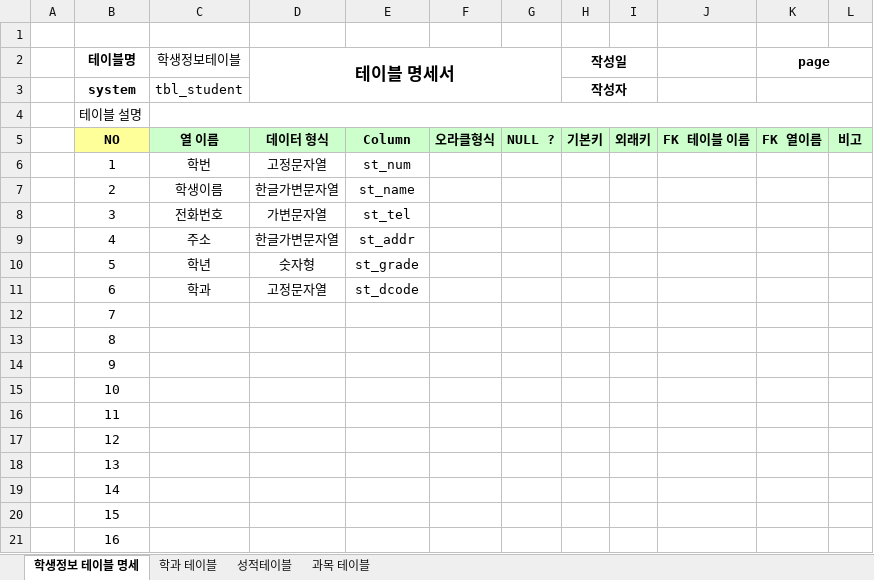
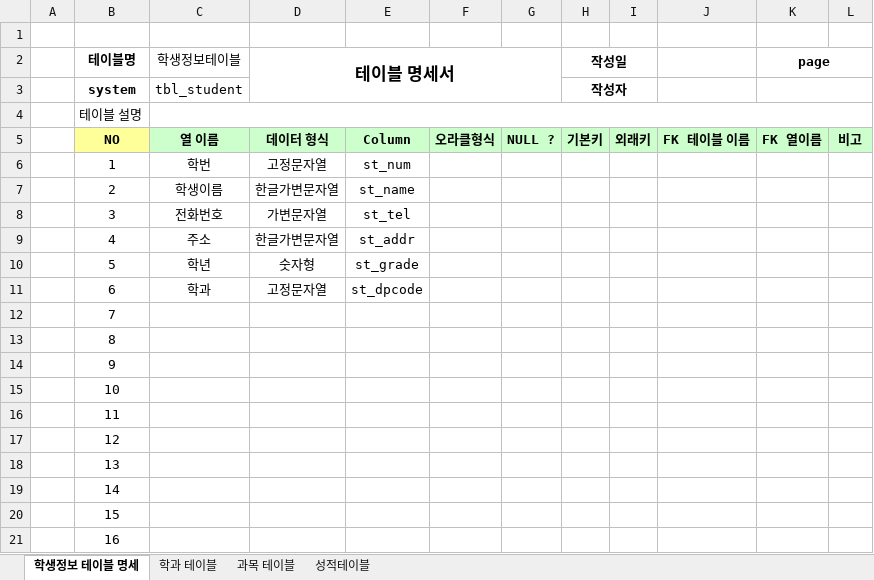
Before and after one commit to callor/Reference, an Excel workbook: 샘플데이터/양식샘플-학사정보 테이블명세(2021-05-04).xlsx, sheet 학생정보 테이블 명세, drawn as a sheet; values as stored, in another font and other column widths than the file's, no borders; the diff names each change by its address in the sheet, - before the commit and + after, or states it on an @@ line.

Commit message:
학사정보

```diff
--- a/샘플데이터/양식샘플-학사정보 테이블명세(2021-05-04).xlsx (sheet 학생정보 테이블 명세)
+++ b/샘플데이터/양식샘플-학사정보 테이블명세(2021-05-04).xlsx (sheet 학생정보 테이블 명세)
@@ sheet tab order changed: 학생정보 테이블 명세 | 학과 테이블 | 과목 테이블 | 성적테이블 @@
-E11: st_dcode
+E11: st_dpcode
```
